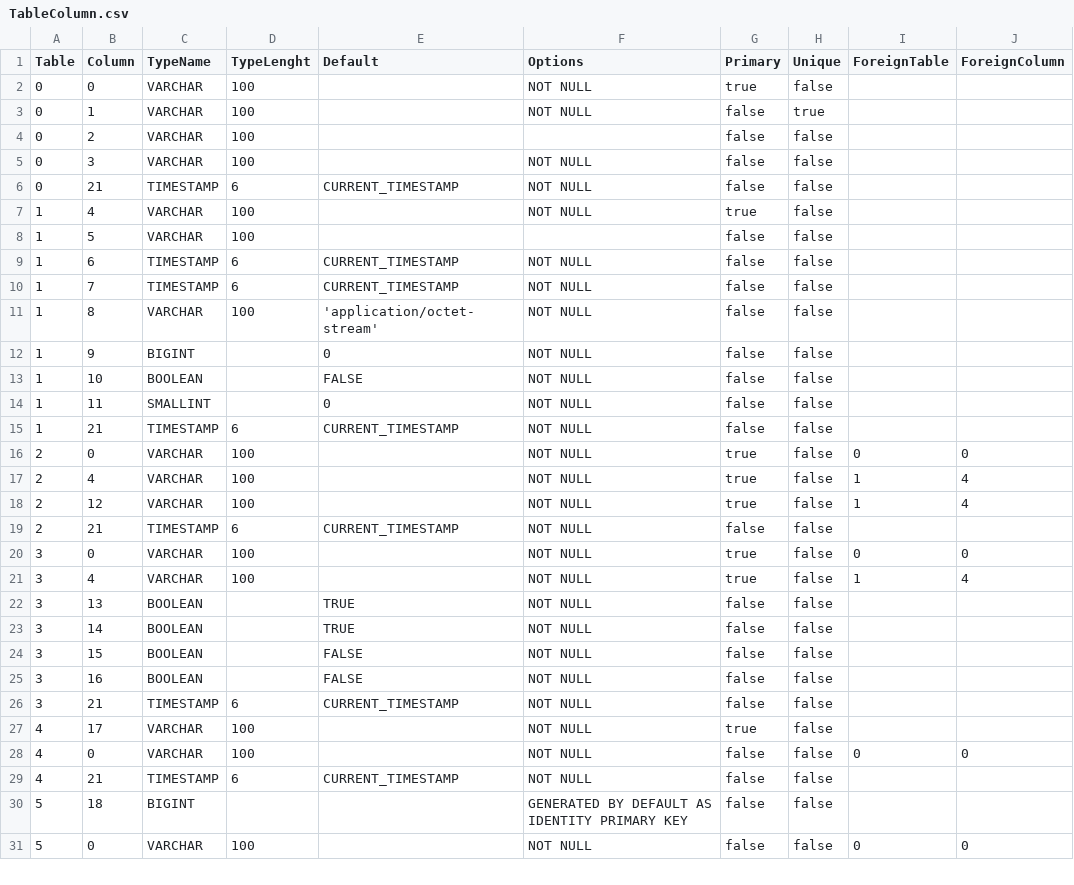
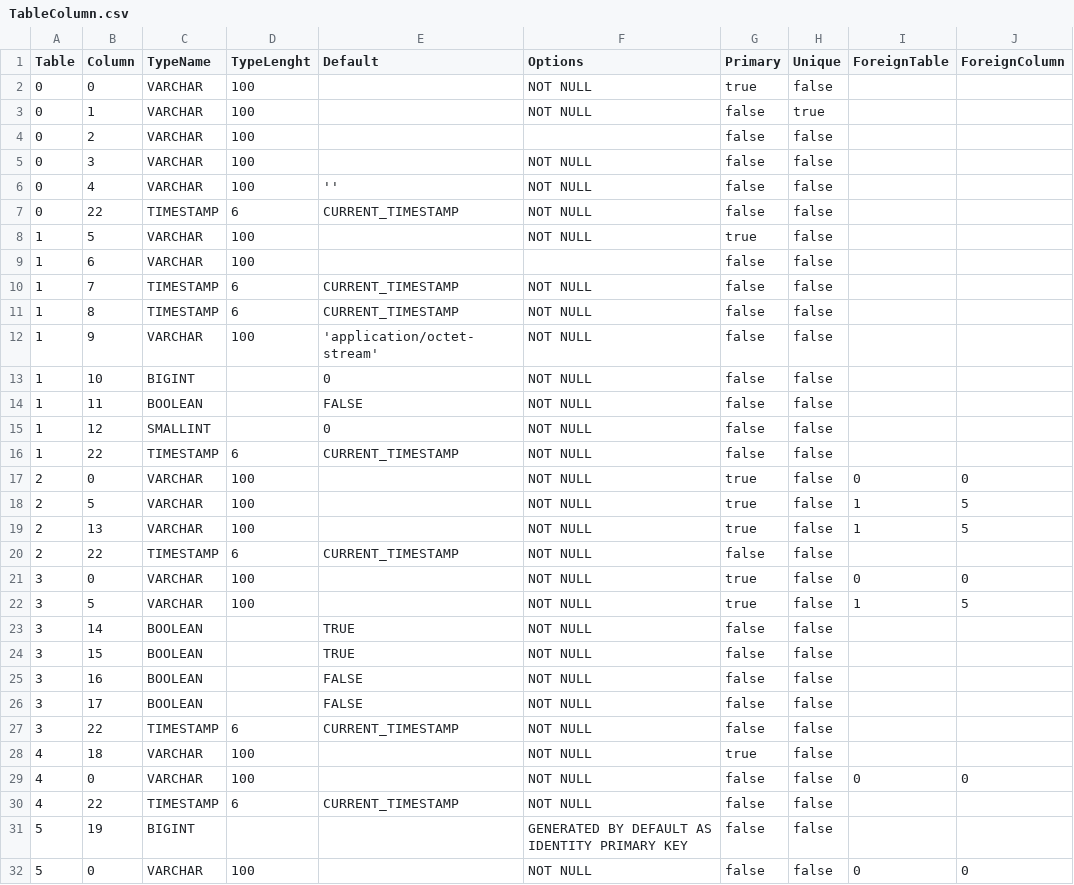
Before and after one commit to prrvchr/gDriveOOo, a CSV file: gDriveOOo/hsqldb/TableColumn.csv, drawn as a sheet; only a part is shown; the diff covers the shown part only.

```diff
--- a/gDriveOOo/hsqldb/TableColumn.csv
+++ b/gDriveOOo/hsqldb/TableColumn.csv
@@ -5,27 +5,28 @@ Table|Column|TypeName|TypeLenght|Default|Options|Primary|Unique|ForeignTable|For
 0|3|VARCHAR|100||NOT NULL|false|false||
-0|21|TIMESTAMP|6|CURRENT_TIMESTAMP|NOT NULL|false|false||
-1|4|VARCHAR|100||NOT NULL|true|false||
-1|5|VARCHAR|100|||false|false||
-1|6|TIMESTAMP|6|CURRENT_TIMESTAMP|NOT NULL|false|false||
+0|4|VARCHAR|100|''|NOT NULL|false|false||
+0|22|TIMESTAMP|6|CURRENT_TIMESTAMP|NOT NULL|false|false||
+1|5|VARCHAR|100||NOT NULL|true|false||
+1|6|VARCHAR|100|||false|false||
 1|7|TIMESTAMP|6|CURRENT_TIMESTAMP|NOT NULL|false|false||
-1|8|VARCHAR|100|'application/octet-stream'|NOT NULL|false|false||
-1|9|BIGINT||0|NOT NULL|false|false||
-1|10|BOOLEAN||FALSE|NOT NULL|false|false||
-1|11|SMALLINT||0|NOT NULL|false|false||
-1|21|TIMESTAMP|6|CURRENT_TIMESTAMP|NOT NULL|false|false||
+1|8|TIMESTAMP|6|CURRENT_TIMESTAMP|NOT NULL|false|false||
+1|9|VARCHAR|100|'application/octet-stream'|NOT NULL|false|false||
+1|10|BIGINT||0|NOT NULL|false|false||
+1|11|BOOLEAN||FALSE|NOT NULL|false|false||
+1|12|SMALLINT||0|NOT NULL|false|false||
+1|22|TIMESTAMP|6|CURRENT_TIMESTAMP|NOT NULL|false|false||
 2|0|VARCHAR|100||NOT NULL|true|false|0|0
-2|4|VARCHAR|100||NOT NULL|true|false|1|4
-2|12|VARCHAR|100||NOT NULL|true|false|1|4
-2|21|TIMESTAMP|6|CURRENT_TIMESTAMP|NOT NULL|false|false||
+2|5|VARCHAR|100||NOT NULL|true|false|1|5
+2|13|VARCHAR|100||NOT NULL|true|false|1|5
+2|22|TIMESTAMP|6|CURRENT_TIMESTAMP|NOT NULL|false|false||
 3|0|VARCHAR|100||NOT NULL|true|false|0|0
-3|4|VARCHAR|100||NOT NULL|true|false|1|4
-3|13|BOOLEAN||TRUE|NOT NULL|false|false||
+3|5|VARCHAR|100||NOT NULL|true|false|1|5
 3|14|BOOLEAN||TRUE|NOT NULL|false|false||
-3|15|BOOLEAN||FALSE|NOT NULL|false|false||
+3|15|BOOLEAN||TRUE|NOT NULL|false|false||
 3|16|BOOLEAN||FALSE|NOT NULL|false|false||
-3|21|TIMESTAMP|6|CURRENT_TIMESTAMP|NOT NULL|false|false||
-4|17|VARCHAR|100||NOT NULL|true|false||
+3|17|BOOLEAN||FALSE|NOT NULL|false|false||
+3|22|TIMESTAMP|6|CURRENT_TIMESTAMP|NOT NULL|false|false||
+4|18|VARCHAR|100||NOT NULL|true|false||
 4|0|VARCHAR|100||NOT NULL|false|false|0|0
-4|21|TIMESTAMP|6|CURRENT_TIMESTAMP|NOT NULL|false|false||
-5|18|BIGINT|||GENERATED BY DEFAULT AS IDENTITY PRIMARY KEY|false|false||
+4|22|TIMESTAMP|6|CURRENT_TIMESTAMP|NOT NULL|false|false||
+5|19|BIGINT|||GENERATED BY DEFAULT AS IDENTITY PRIMARY KEY|false|false||
 5|0|VARCHAR|100||NOT NULL|false|false|0|0
```
Also changed, not shown: 5 edited cells elsewhere in this file, gDriveOOo/hsqldb/Columns.csv, 33 other files.
